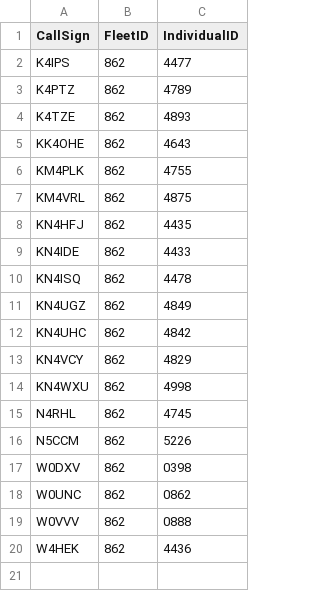
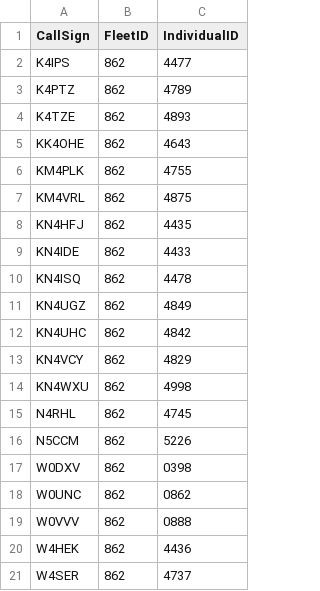
Before and after one commit to w0unc/w0unc.github.io, a CSV file: _data/ids.csv, drawn as a sheet.

Commit message:
Added ID

```diff
--- a/_data/ids.csv
+++ b/_data/ids.csv
@@ -20 +20,2 @@ W0VVV,862,0888
 W4HEK,862,4436
+W4SER,862,4737
```
